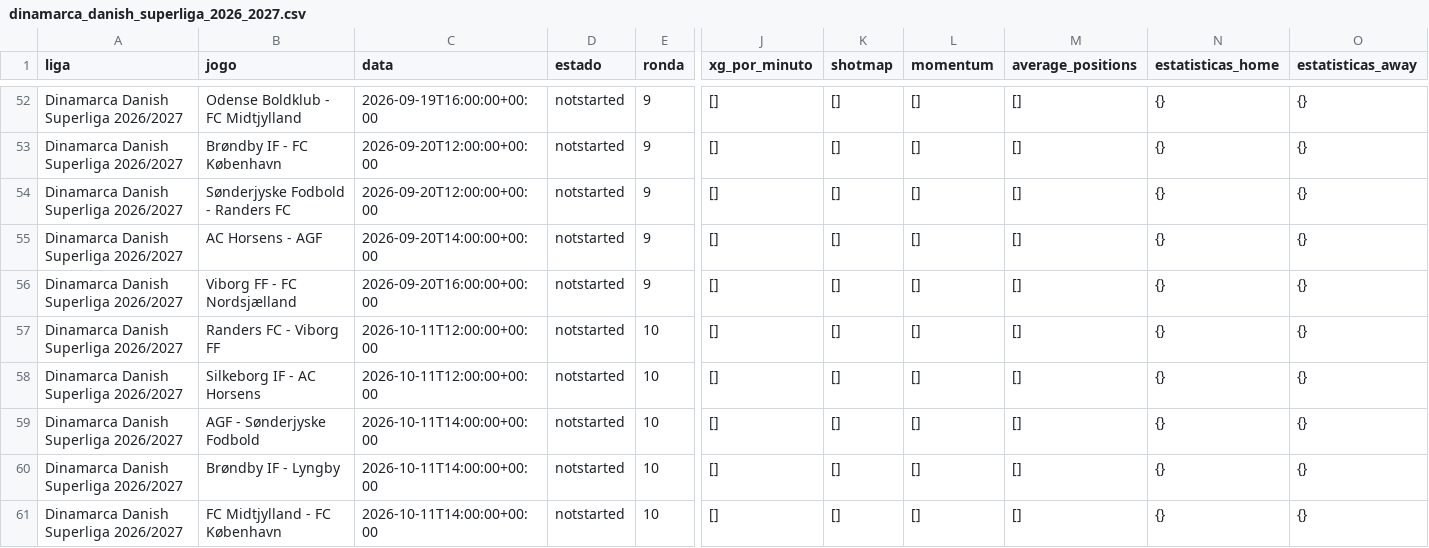
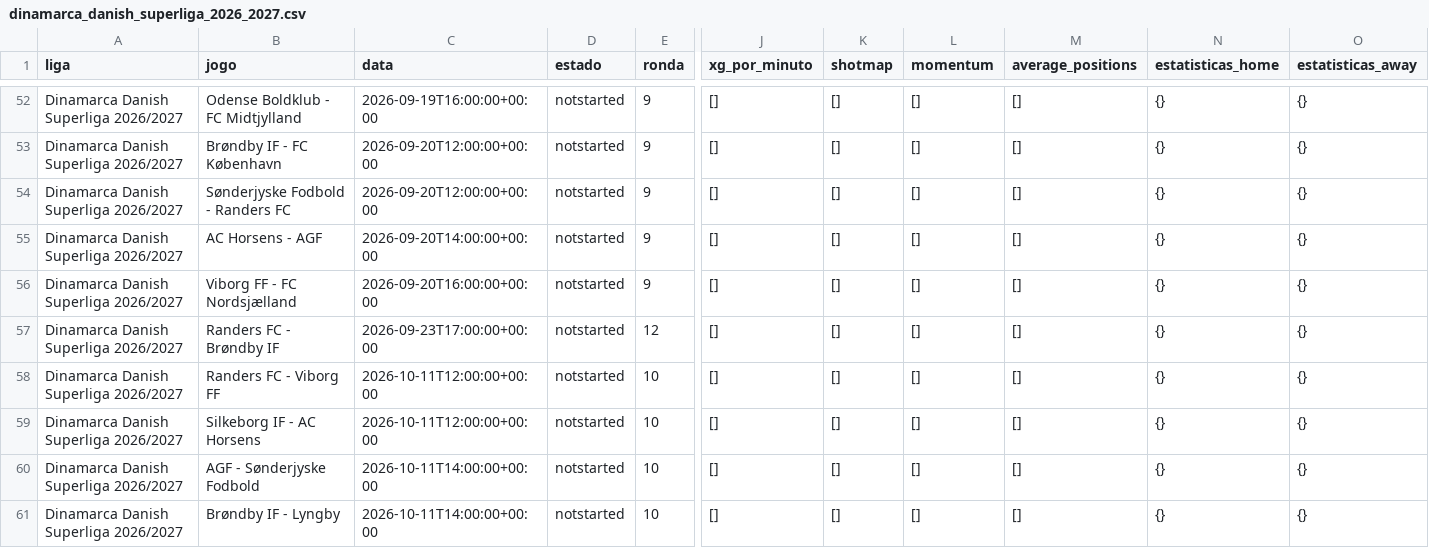
Before and after one commit to aimidas1/-xg_por_minuto-, a CSV file: dinamarca_danish_superliga_2026_2027.csv, drawn as a sheet; only a part is shown, gaps mark what is left out; the shorter side is filled out with more unchanged rows; rows hold the shown columns only; the diff names each change by its address in the sheet, - before the commit and + after, or states it on an @@ line.

```diff
--- a/dinamarca_danish_superliga_2026_2027.csv
+++ b/dinamarca_danish_superliga_2026_2027.csv
+row 57: Dinamarca Danish Superliga 2026/2027 | Randers FC - Brøndby IF | 2026-09-23T17:00:00+00:00 | notstarted | 12 | [] | [] | [] | [] | {} | {}
```
Also changed, not shown: turquia_super_lig_2026_2027.csv, 2 other files.
